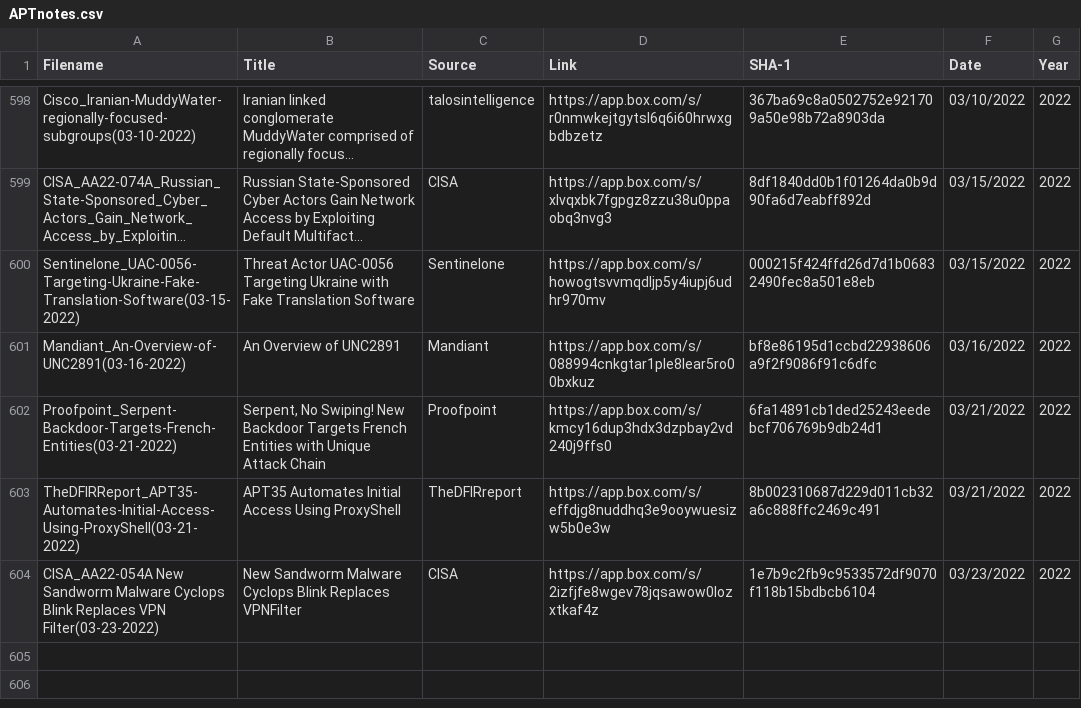
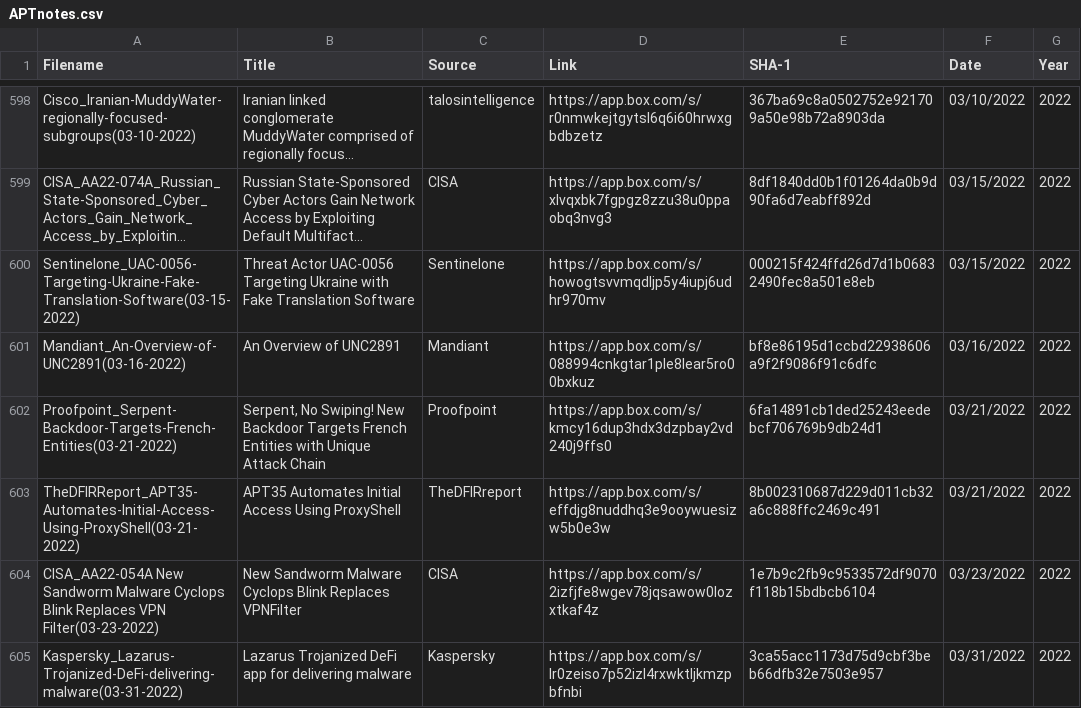
Before and after one commit to aptnotes/data, a CSV file: APTnotes.csv, drawn as a sheet; only a part is shown, gaps mark what is left out; long unchanged cells end in …; the diff names each change by its address in the sheet, - before the commit and + after, or states it on an @@ line.

Commit message:
Add Kaspersky report
Fix #329

```diff
--- a/APTnotes.csv
+++ b/APTnotes.csv
+row 605: Kaspersky_Lazarus-Trojanized-DeFi-delivering-malware(03-31-2022) | Lazarus Trojanized DeFi app for delivering malware | Kaspersky | https://app.box.com/s/lr0zeiso7p52izl4rxwktljkmzpbfnbi | 3ca55acc1173d75d9cbf3beb66dfb32e7503e957 | 03/31/2022 | 2022
```
Also changed, not shown: 1 other file.
